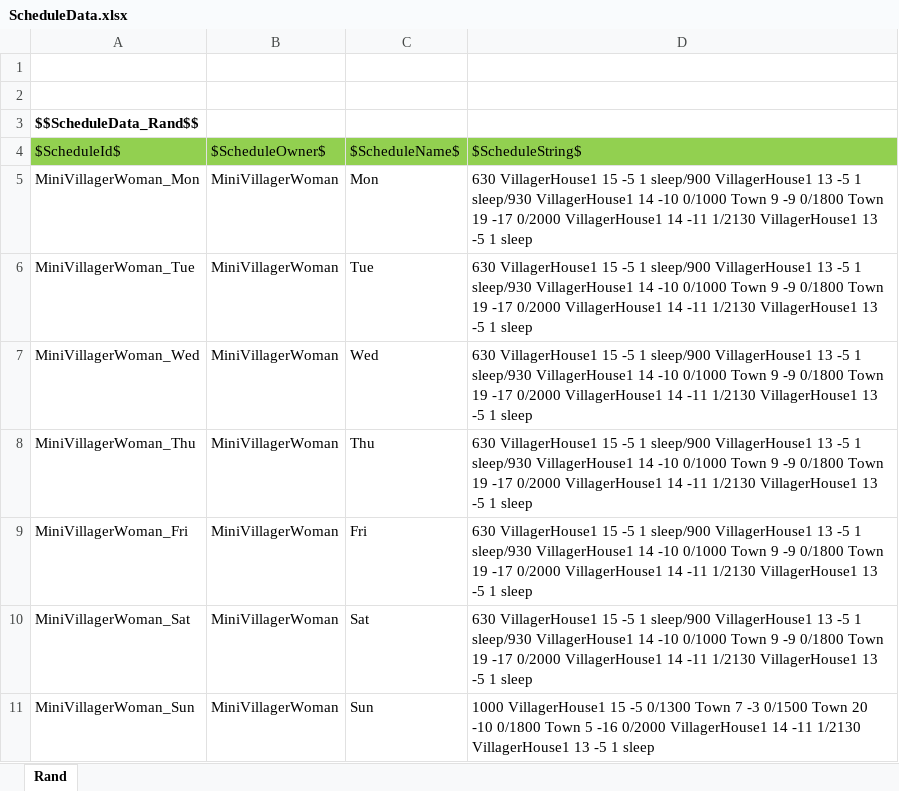
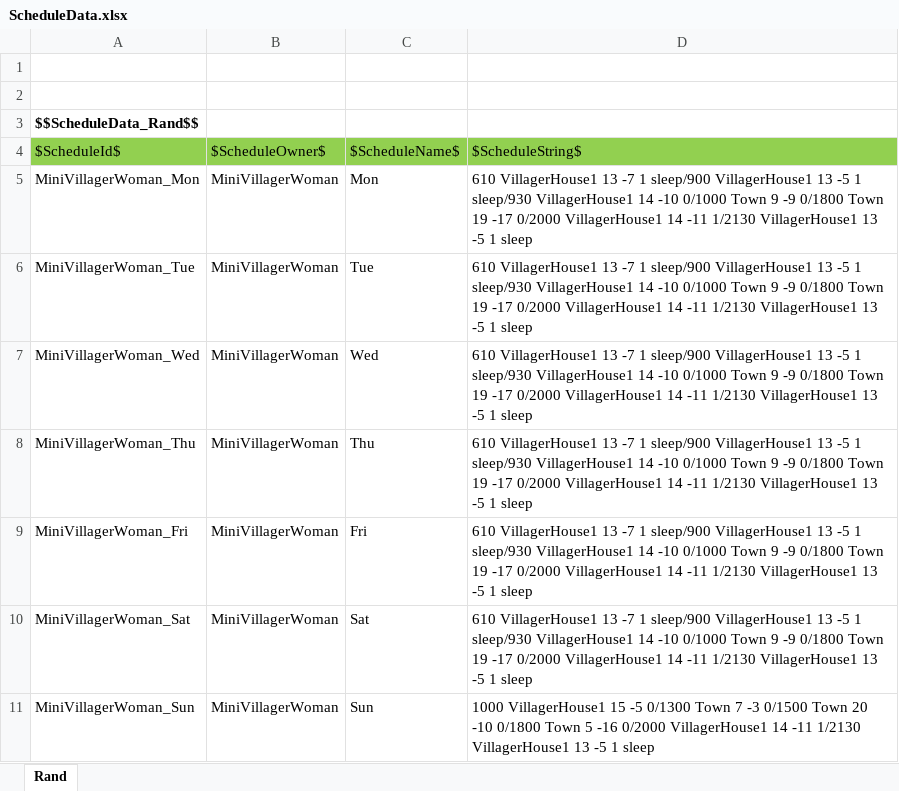
Before and after one commit to key0223/Farm, an Excel workbook: Sheets/ScheduleData.xlsx, sheet Rand, drawn as a sheet; values as stored, in another font and other column widths than the file's, no borders; charts and pictures not drawn; the diff names each change by its address in the sheet, - before the commit and + after, or states it on an @@ line.

```diff
--- a/Sheets/ScheduleData.xlsx (sheet Rand)
+++ b/Sheets/ScheduleData.xlsx (sheet Rand)
-D5:D10: 630 VillagerHouse1 15 -5 1 sleep/900…
+D5:D10: 610 VillagerHouse1 13 -7 1 sleep/900…
```
Also changed, not shown: 9 other files.
